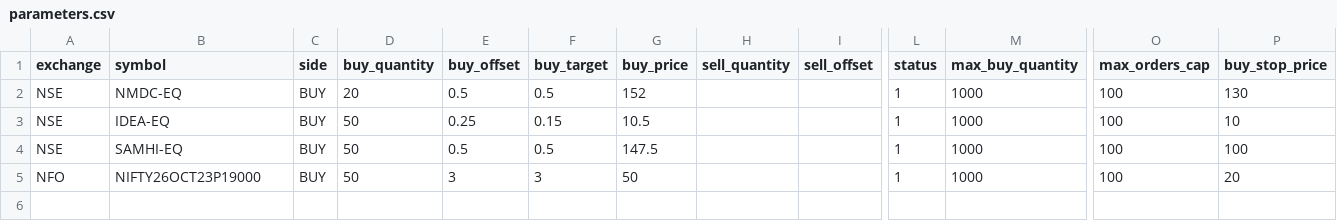
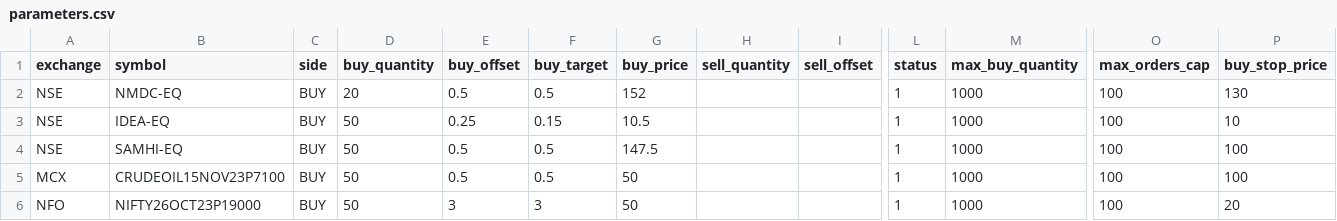
Before and after one commit to pannet1/grid-trading, a CSV file: grid_trading/parameters.csv, drawn as a sheet; only a part is shown, gaps mark what is left out; rows hold the shown columns only; the diff names each change by its address in the sheet, - before the commit and + after, or states it on an @@ line.

```diff
--- a/grid_trading/parameters.csv
+++ b/grid_trading/parameters.csv
+row 5: MCX | CRUDEOIL15NOV23P7100 | BUY | 50 | 0.5 | 0.5 | 50 |  |  | 1 | 1000 | 100 | 100
```
Also changed, not shown: 3 other files.
